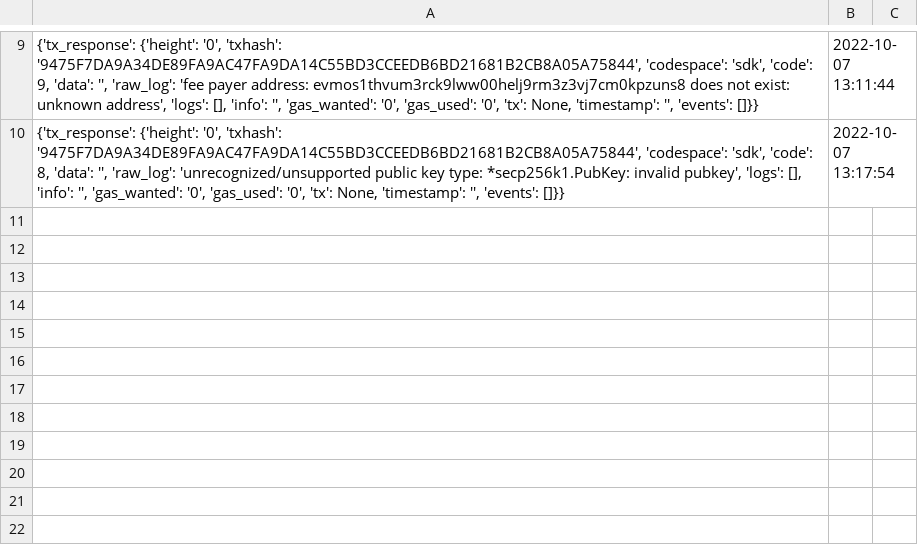
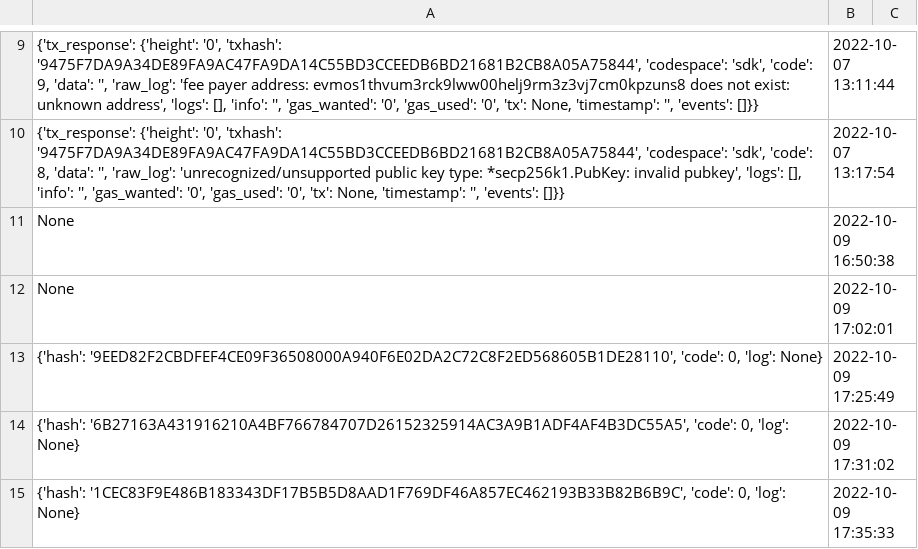
Before and after one commit to czarcas7ic/cosmos-discord-faucet, a CSV file: transactions.csv, drawn as a sheet; only a part is shown, gaps mark what is left out; the diff names each change by its address in the sheet, - before the commit and + after, or states it on an @@ line.

```diff
--- a/transactions.csv
+++ b/transactions.csv
+row 11: None | 2022-10-09 16:50:38
+row 12: None | 2022-10-09 17:02:01
+row 13: {'hash': '9EED82F2CBDFEF4CE09F36508000A940F6E02DA2C72C8F2ED568605B1DE28110', 'code': 0, 'log': None} | 2022-10-09 17:25:49
+row 14: {'hash': '6B27163A431916210A4BF766784707D26152325914AC3A9B1ADF4AF4B3DC55A5', 'code': 0, 'log': None} | 2022-10-09 17:31:02
+row 15: {'hash': '1CEC83F9E486B183343DF17B5B5D8AAD1F769DF46A857EC462193B33B82B6B9C', 'code': 0, 'log': None} | 2022-10-09 17:35:33
```
Also changed, not shown: 5 other files.
